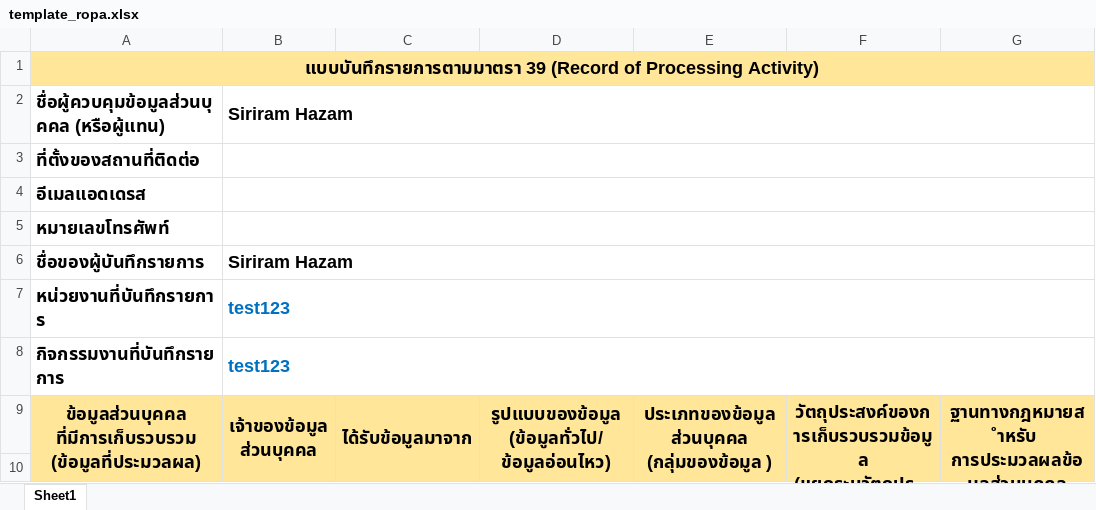
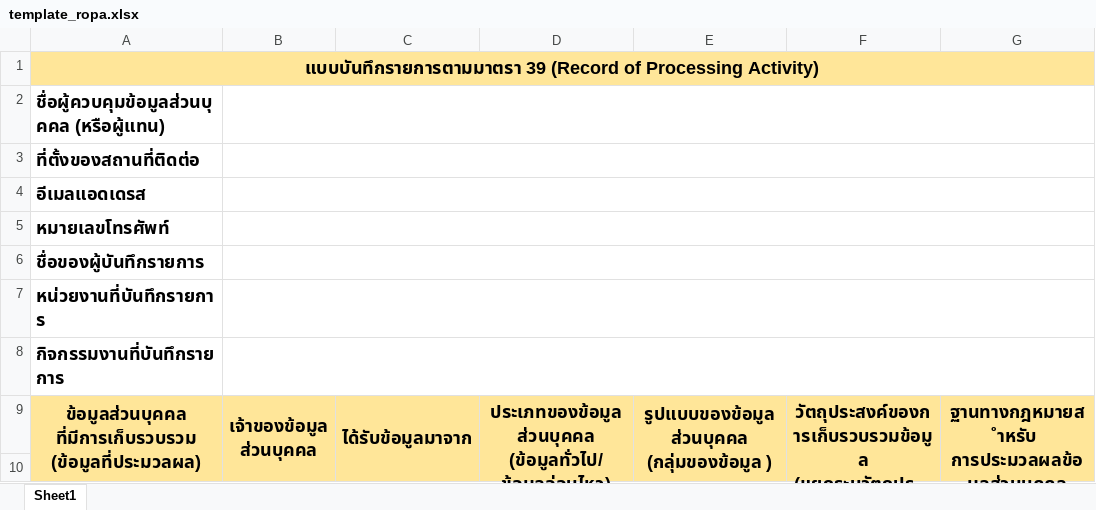
Before and after one commit to siriram-hazam/main-project, an Excel workbook: server/assets/template_ropa.xlsx, sheet Sheet1, drawn as a sheet; only a part is shown; long unchanged cells end in …; values as stored, in another font and other column widths than the file's, no borders; ↵ is a line break in a cell; the diff names each change by its address in the sheet, - before the commit and + after, or states it on an @@ line.

Commit message:
update template excel server side

```diff
--- a/server/assets/template_ropa.xlsx (sheet Sheet1)
+++ b/server/assets/template_ropa.xlsx (sheet Sheet1)
-B2: Siriram Hazam
+B2: (empty)
-B6: Siriram Hazam
+B6: (empty)
-B7:B8: test123
+B7:B8: (empty)
-D9: รูปแบบของข้อมูล ↵ (ข้อมูลทั่วไป/ ↵ ข้อมูลอ่อนไหว)
+D9: ประเภทของข้อมูลส่วนบุคคล (ข้อมูลทั่วไป/ ↵ ข้อมูลอ่อนไหว)
-E9: ประเภทของข้อมูลส่วนบุคคล ↵ (กลุ่มของข้อมูล )
+E9: รูปแบบของข้อมูลส่วนบุคคล ↵ (กลุ่มของข้อมูล )
```
Also changed, not shown: 1 other file.
